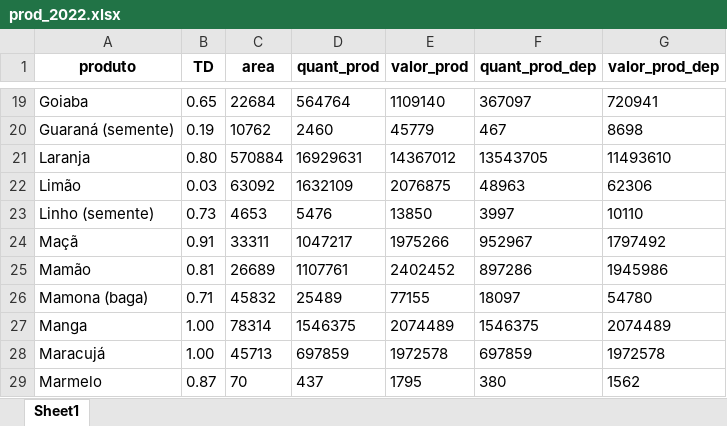
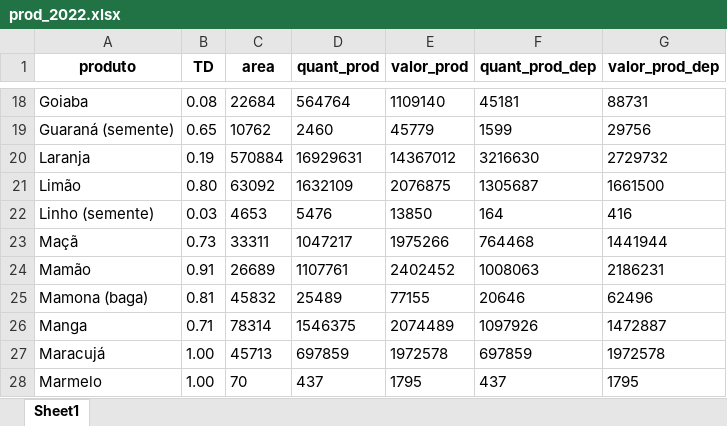
Before and after one commit to Lud-lud/tcc_mba_dsa, an Excel workbook: prod_2022.xlsx, sheet Sheet1, drawn as a sheet; only a part is shown, gaps mark what is left out; values as stored, in another font and other column widths than the file's, no borders; addresses are those after the commit; the diff covers the shown part only; the diff names each change by its address in the sheet, - before the commit and + after, or states it on an @@ line.

```diff
--- a/prod_2022.xlsx (sheet Sheet1)
+++ b/prod_2022.xlsx (sheet Sheet1)
-B18 (TD): 0.65
+B18 (TD): 0.08
-F18 (quant_prod_dep): 367097
+F18 (quant_prod_dep): 45181
-G18 (valor_prod_dep): 720941
+G18 (valor_prod_dep): 88731
-B19 (TD): 0.19
+B19 (TD): 0.65
-F19 (quant_prod_dep): 467
+F19 (quant_prod_dep): 1599
-G19 (valor_prod_dep): 8698
+G19 (valor_prod_dep): 29756
-B20 (TD): 0.80
+B20 (TD): 0.19
-F20 (quant_prod_dep): 13543705
+F20 (quant_prod_dep): 3216630
-G20 (valor_prod_dep): 11493610
+G20 (valor_prod_dep): 2729732
-B21 (TD): 0.03
+B21 (TD): 0.80
-F21 (quant_prod_dep): 48963
+F21 (quant_prod_dep): 1305687
-G21 (valor_prod_dep): 62306
+G21 (valor_prod_dep): 1661500
-B22 (TD): 0.73
+B22 (TD): 0.03
-F22 (quant_prod_dep): 3997
+F22 (quant_prod_dep): 164
-G22 (valor_prod_dep): 10110
+G22 (valor_prod_dep): 416
-B23 (TD): 0.91
+B23 (TD): 0.73
-F23 (quant_prod_dep): 952967
+F23 (quant_prod_dep): 764468
-G23 (valor_prod_dep): 1797492
+G23 (valor_prod_dep): 1441944
-B24 (TD): 0.81
+B24 (TD): 0.91
-F24 (quant_prod_dep): 897286
+F24 (quant_prod_dep): 1008063
-G24 (valor_prod_dep): 1945986
+G24 (valor_prod_dep): 2186231
-B25 (TD): 0.71
+B25 (TD): 0.81
-F25 (quant_prod_dep): 18097
+F25 (quant_prod_dep): 20646
-G25 (valor_prod_dep): 54780
+G25 (valor_prod_dep): 62496
-B26 (TD): 1.00
+B26 (TD): 0.71
-F26 (quant_prod_dep): 1546375
+F26 (quant_prod_dep): 1097926
-G26 (valor_prod_dep): 2074489
+G26 (valor_prod_dep): 1472887
-B28 (TD): 0.87
+B28 (TD): 1.00
-F28 (quant_prod_dep): 380
+F28 (quant_prod_dep): 437
-G28 (valor_prod_dep): 1562
+G28 (valor_prod_dep): 1795
```
Also changed, not shown: 1 removed row and 57 edited cells elsewhere in this sheet, 6 other files.
